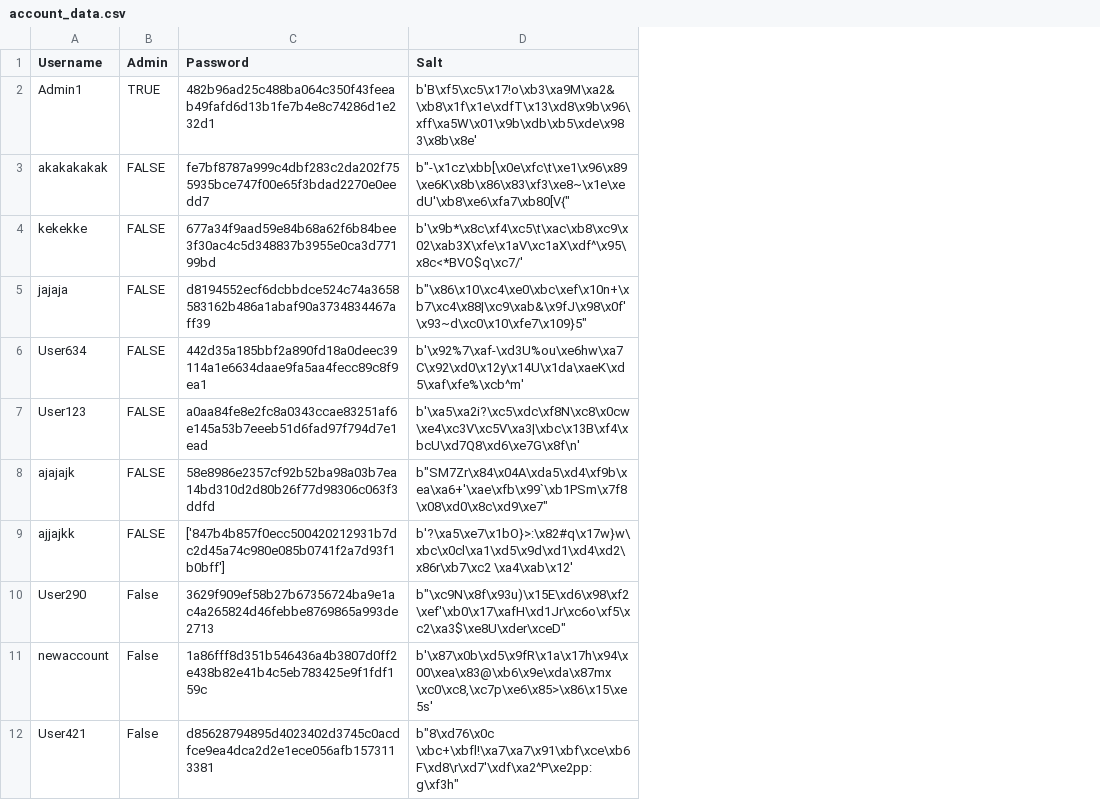
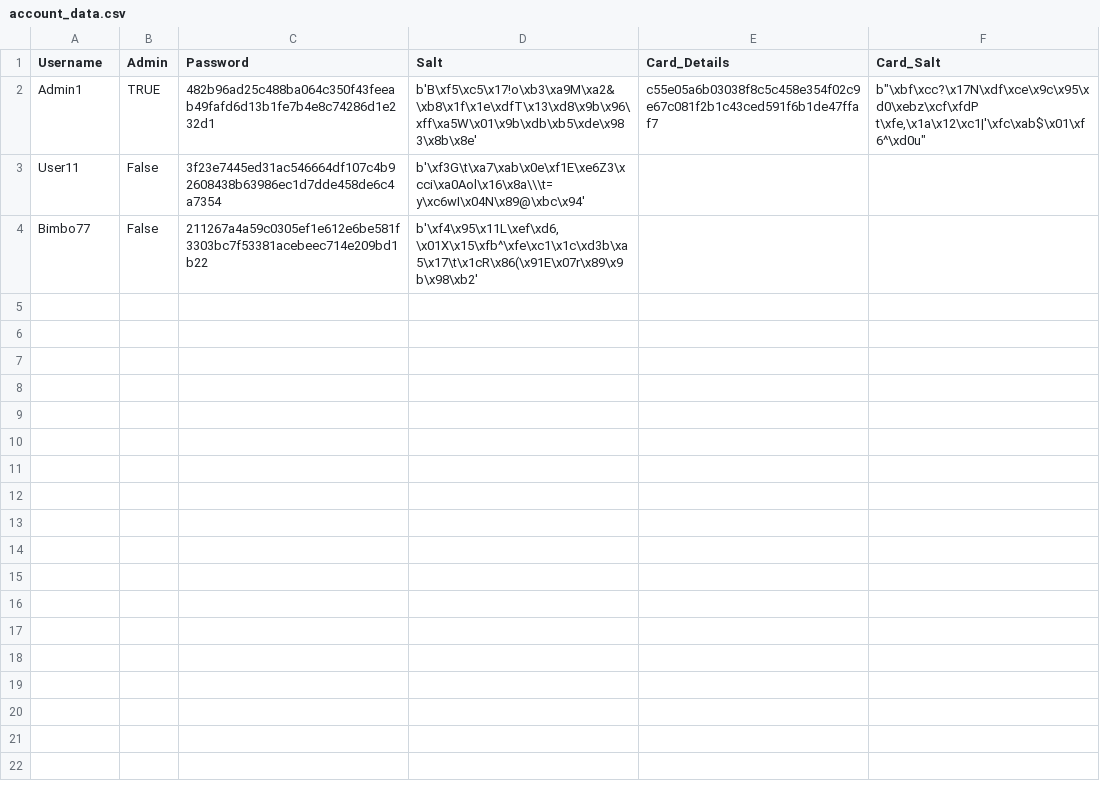
Before and after one commit to htodorov0000/OnlineRetailer, a CSV file: OnlineRetailer/database/account_data.csv, drawn as a sheet; removed rows and columns are numbered as before the commit, all else as after; the diff names each change by its address in the sheet, - before the commit and + after, or states it on an @@ line.

Commit message:
account settings

```diff
--- a/OnlineRetailer/database/account_data.csv
+++ b/OnlineRetailer/database/account_data.csv
+column E (Card_Details), row 2: c55e05a6b03038f8c5c458e354f02c9e67c081f2b1c43ced591f6b1de47ffaf7
+column F (Card_Salt), row 2: b"\xbf\xcc?\x17N\xdf\xce\x9c\x95\xd0\xebz\xcf\xfdP t\xfe,\x1a\x12\xc1|'\xfc\xab$\x01\xf6^\xd0u"
-row 3: akakakakak | FALSE | fe7bf8787a999c4dbf283c2da202f755935bce747f00e65f3bdad2270e0eedd7 | b"-\x1cz\xbb[\x0e\xfc\t\xe1\x96\x89\xe6K\x8b\x86\x83\xf3\xe8~\x1e\xedU'\xb8\xe6\xfa7\xb80[V{"
-row 4: kekekke | FALSE | 677a34f9aad59e84b68a62f6b84bee3f30ac4c5d348837b3955e0ca3d77199bd | b'\x9b*\x8c\xf4\xc5\t\xac\xb8\xc9\x02\xab3X\xfe\x1aV\xc1aX\xdf^\x95\x8c<*BVO$q\xc7/'
-row 5: jajaja | FALSE | d8194552ecf6dcbbdce524c74a3658583162b486a1abaf90a3734834467aff39 | b"\x86\x10\xc4\xe0\xbc\xef\x10n+\xb7\xc4\x88|\xc9\xab&\x9fJ\x98\x0f'\x93~d\xc0\x10\xfe7\x109}5"
-row 6: User634 | FALSE | 442d35a185bbf2a890fd18a0deec39114a1e6634daae9fa5aa4fecc89c8f9ea1 | b'\x92%7\xaf-\xd3U%ou\xe6hw\xa7C\x92\xd0\x12y\x14U\x1da\xaeK\xd5\xaf\xfe%\xcb^m'
-row 7: User123 | FALSE | a0aa84fe8e2fc8a0343ccae83251af6e145a53b7eeeb51d6fad97f794d7e1ead | b'\xa5\xa2i?\xc5\xdc\xf8N\xc8\x0cw\xe4\xc3V\xc5V\xa3|\xbc\x13B\xf4\xbcU\xd7Q8\xd6\xe7G\x8f\n'
-row 8: ajajajk | FALSE | 58e8986e2357cf92b52ba98a03b7ea14bd310d2d80b26f77d98306c063f3ddfd | b"SM7Zr\x84\x04A\xda5\xd4\xf9b\xea\xa6+'\xae\xfb\x99`\xb1PSm\x7f8\x08\xd0\x8c\xd9\xe7"
-row 9: ajjajkk | FALSE | ['847b4b857f0ecc500420212931b7dc2d45a74c980e085b0741f2a7d93f1b0bff'] | b'?\xa5\xe7\x1bO}>:\x82#q\x17w}w\xbc\x0cl\xa1\xd5\x9d\xd1\xd4\xd2\x86r\xb7\xc2 \xa4\xab\x12'
-row 10: User290 | False | 3629f909ef58b27b67356724ba9e1ac4a265824d46febbe8769865a993de2713 | b"\xc9N\x8f\x93u)\x15E\xd6\x98\xf2\xef'\xb0\x17\xafH\xd1Jr\xc6o\xf5\xc2\xa3$\xe8U\xder\xceD"
-row 11: newaccount | False | 1a86fff8d351b546436a4b3807d0ff2e438b82e41b4c5eb783425e9f1fdf159c | b'\x87\x0b\xd5\x9fR\x1a\x17h\x94\x00\xea\x83@\xb6\x9e\xda\x87mx \xc0\xc8,\xc7p\xe6\x85>\x86\x15\xe5s'
-A3 (Username): User421
+A3 (Username): User11
-C3 (Password): d85628794895d4023402d3745c0acdfce9ea4dca2d2e1ece056afb1573113381
+C3 (Password): 3f23e7445ed31ac546664df107c4b92608438b63986ec1d7dde458de6c4a7354
-D3 (Salt): b"8\xd76\x0c \xbc+\xbfl!\xa7\xa7\x91\xbf\xce\xb6F\xd8\r\xd7'\xdf\xa2^P\xe2pp:g\xf3h"
+D3 (Salt): b'\xf3G\t\xa7\xab\x0e\xf1E\xe6Z3\xcci\xa0Aol\x16\x8a\\\t=y\xc6wI\x04N\x89@\xbc\x94'
+row 4: Bimbo77 | False | 211267a4a59c0305ef1e612e6be581f3303bc7f53381acebeec714e209bd1b22 | b'\xf4\x95\x11L\xef\xd6,\x01X\x15\xfb^\xfe\xc1\x1c\xd3b\xa5\x17\t\x1cR\x86(\x91E\x07r\x89\x9b\x98\xb2'
```
Also changed, not shown: 18 other files.
